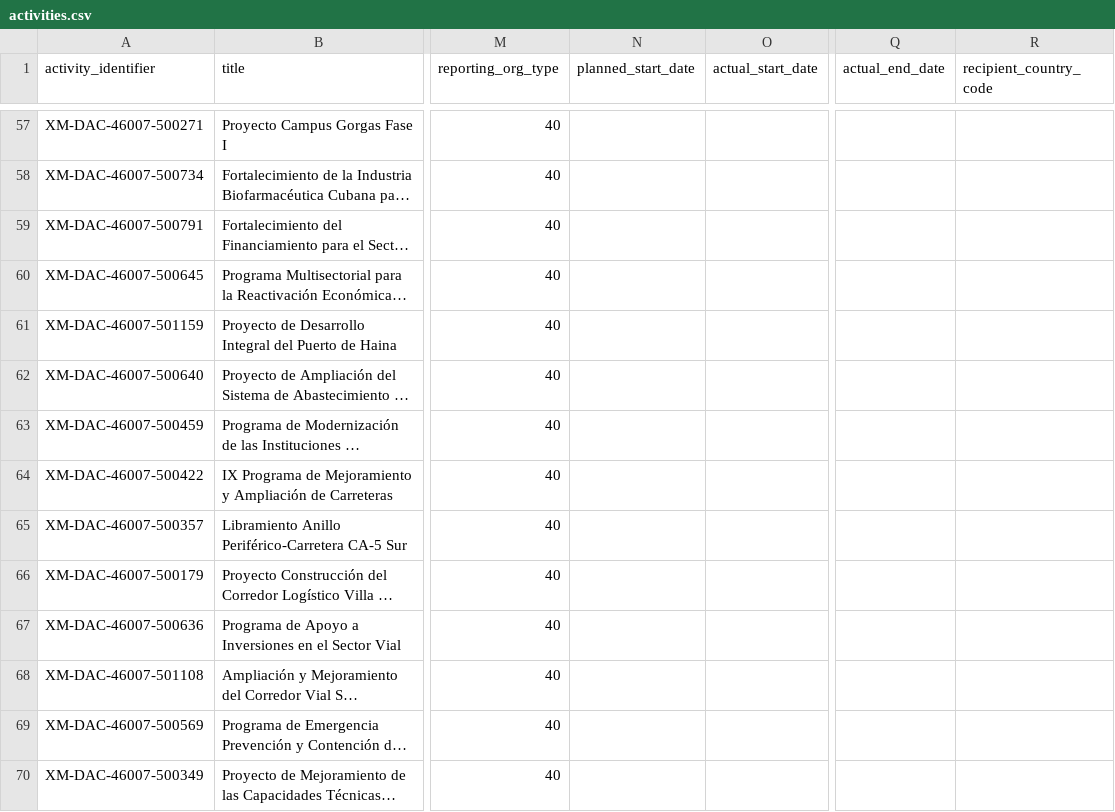
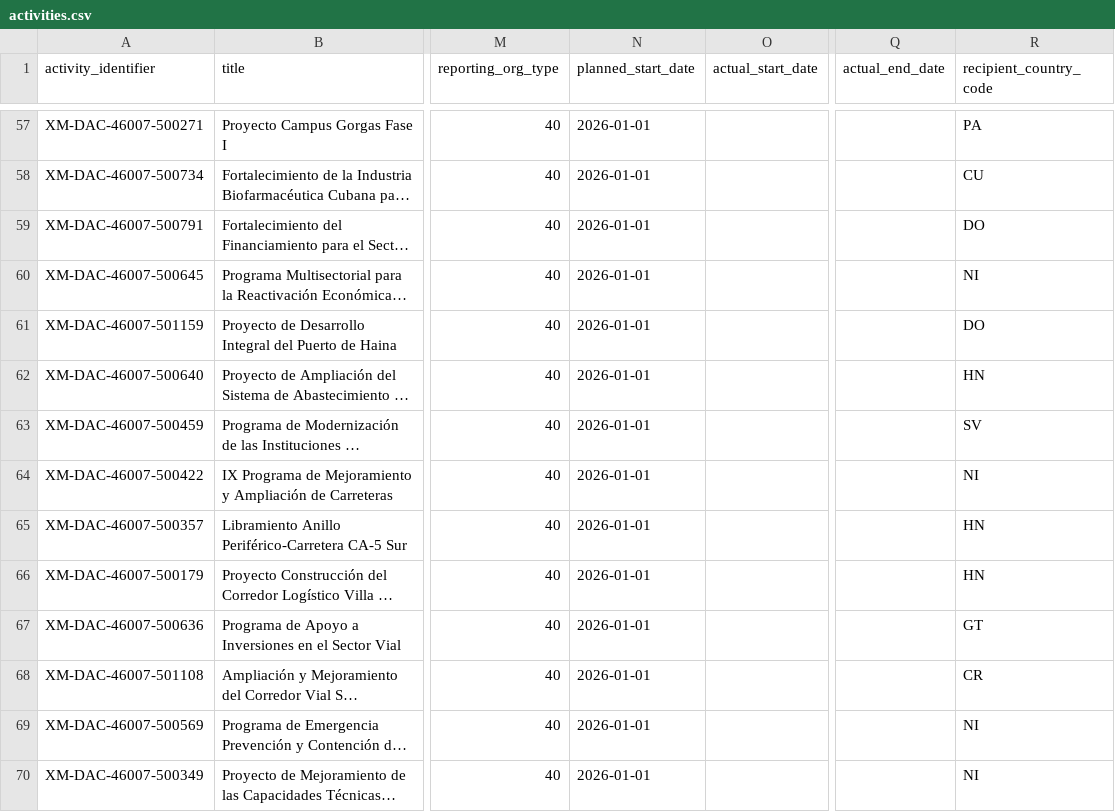
Before and after one commit to okfn/okfn_iati, a CSV file: data-samples/csv_folders/bcie/activities.csv, drawn as a sheet; only a part is shown, gaps mark what is left out; long unchanged cells end in …; the diff covers the shown part only; the diff names each change by its address in the sheet, - before the commit and + after, or states it on an @@ line.

```diff
--- a/data-samples/csv_folders/bcie/activities.csv
+++ b/data-samples/csv_folders/bcie/activities.csv
-N57:N70 (planned_start_date): (empty)
+N57:N70 (planned_start_date): 2026-01-01
-R57 (recipient_country_code): (empty)
+R57 (recipient_country_code): PA
-R58 (recipient_country_code): (empty)
+R58 (recipient_country_code): CU
-R59 (recipient_country_code): (empty)
+R59 (recipient_country_code): DO
-R60 (recipient_country_code): (empty)
+R60 (recipient_country_code): NI
-R61 (recipient_country_code): (empty)
+R61 (recipient_country_code): DO
-R62 (recipient_country_code): (empty)
+R62 (recipient_country_code): HN
-R63 (recipient_country_code): (empty)
+R63 (recipient_country_code): SV
-R64 (recipient_country_code): (empty)
+R64 (recipient_country_code): NI
-R65:R66 (recipient_country_code): (empty)
+R65:R66 (recipient_country_code): HN
-R67 (recipient_country_code): (empty)
+R67 (recipient_country_code): GT
-R68 (recipient_country_code): (empty)
+R68 (recipient_country_code): CR
-R69:R70 (recipient_country_code): (empty)
+R69:R70 (recipient_country_code): NI
```
Also changed, not shown: 144 edited cells elsewhere in this file, data-samples/csv_folders/bcie/indicator_periods.csv, 1 other file.
